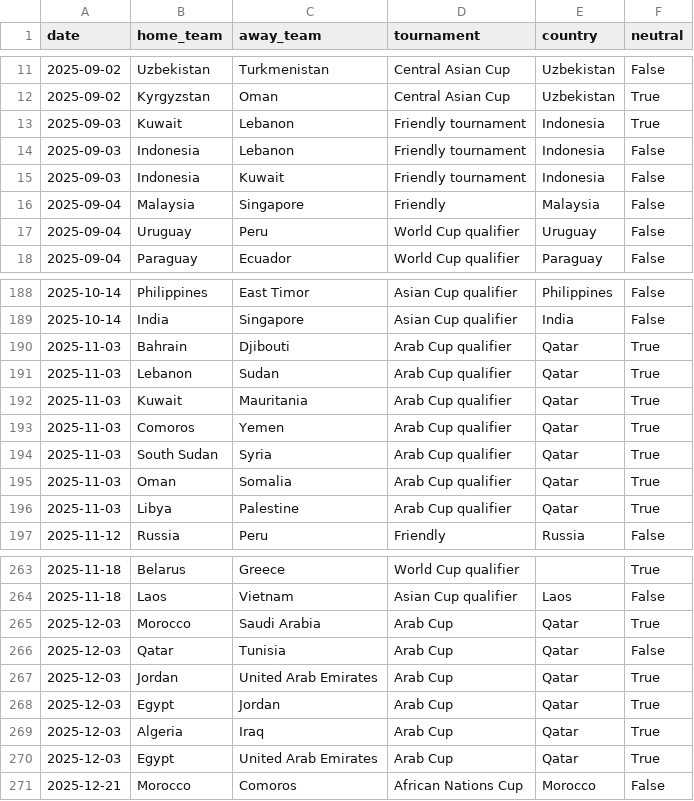
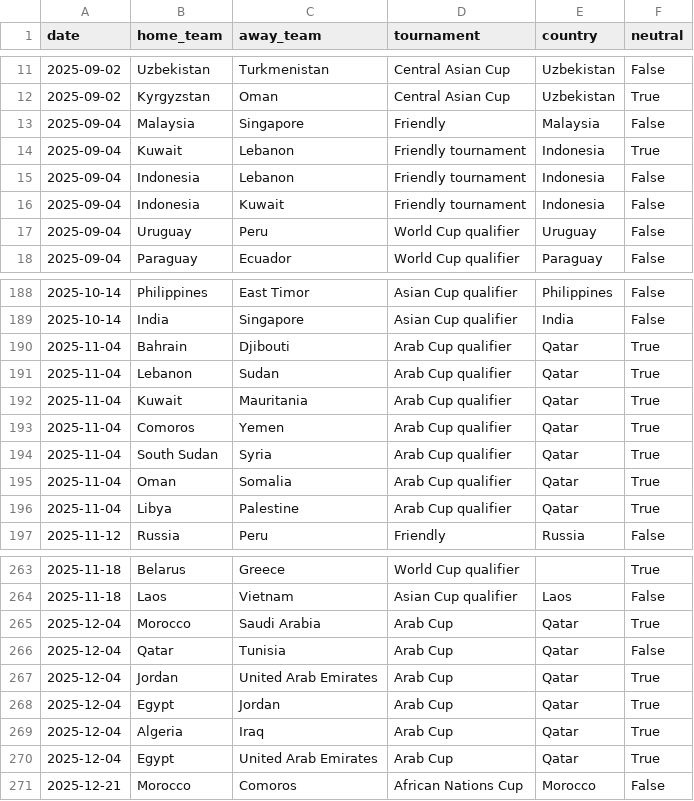
Before and after one commit to 16bravo/MatchOracle, a CSV file: data/source/fixtures.csv, drawn as a sheet; only a part is shown, gaps mark what is left out.

Commit message:
Update data/source/

```diff
--- a/data/source/fixtures.csv
+++ b/data/source/fixtures.csv
@@ -12,6 +12,6 @@ date,home_team,away_team,tournament,country,neutral
 2025-09-02,Kyrgyzstan,Oman,Central Asian Cup,Uzbekistan,True
-2025-09-03,Kuwait,Lebanon,Friendly tournament,Indonesia,True
-2025-09-03,Indonesia,Lebanon,Friendly tournament,Indonesia,False
-2025-09-03,Indonesia,Kuwait,Friendly tournament,Indonesia,False
 2025-09-04,Malaysia,Singapore,Friendly,Malaysia,False
+2025-09-04,Kuwait,Lebanon,Friendly tournament,Indonesia,True
+2025-09-04,Indonesia,Lebanon,Friendly tournament,Indonesia,False
+2025-09-04,Indonesia,Kuwait,Friendly tournament,Indonesia,False
 2025-09-04,Uruguay,Peru,World Cup qualifier,Uruguay,False
@@ -189,9 +189,9 @@ date,home_team,away_team,tournament,country,neutral
 2025-10-14,India,Singapore,Asian Cup qualifier,India,False
-2025-11-03,Bahrain,Djibouti,Arab Cup qualifier,Qatar,True
-2025-11-03,Lebanon,Sudan,Arab Cup qualifier,Qatar,True
-2025-11-03,Kuwait,Mauritania,Arab Cup qualifier,Qatar,True
-2025-11-03,Comoros,Yemen,Arab Cup qualifier,Qatar,True
-2025-11-03,South Sudan,Syria,Arab Cup qualifier,Qatar,True
-2025-11-03,Oman,Somalia,Arab Cup qualifier,Qatar,True
-2025-11-03,Libya,Palestine,Arab Cup qualifier,Qatar,True
+2025-11-04,Bahrain,Djibouti,Arab Cup qualifier,Qatar,True
+2025-11-04,Lebanon,Sudan,Arab Cup qualifier,Qatar,True
+2025-11-04,Kuwait,Mauritania,Arab Cup qualifier,Qatar,True
+2025-11-04,Comoros,Yemen,Arab Cup qualifier,Qatar,True
+2025-11-04,South Sudan,Syria,Arab Cup qualifier,Qatar,True
+2025-11-04,Oman,Somalia,Arab Cup qualifier,Qatar,True
+2025-11-04,Libya,Palestine,Arab Cup qualifier,Qatar,True
 2025-11-12,Russia,Peru,Friendly,Russia,False
@@ -264,8 +264,8 @@ date,home_team,away_team,tournament,country,neutral
 2025-11-18,Laos,Vietnam,Asian Cup qualifier,Laos,False
-2025-12-03,Morocco,Saudi Arabia,Arab Cup,Qatar,True
-2025-12-03,Qatar,Tunisia,Arab Cup,Qatar,False
-2025-12-03,Jordan,United Arab Emirates,Arab Cup,Qatar,True
-2025-12-03,Egypt,Jordan,Arab Cup,Qatar,True
-2025-12-03,Algeria,Iraq,Arab Cup,Qatar,True
-2025-12-03,Egypt,United Arab Emirates,Arab Cup,Qatar,True
+2025-12-04,Morocco,Saudi Arabia,Arab Cup,Qatar,True
+2025-12-04,Qatar,Tunisia,Arab Cup,Qatar,False
+2025-12-04,Jordan,United Arab Emirates,Arab Cup,Qatar,True
+2025-12-04,Egypt,Jordan,Arab Cup,Qatar,True
+2025-12-04,Algeria,Iraq,Arab Cup,Qatar,True
+2025-12-04,Egypt,United Arab Emirates,Arab Cup,Qatar,True
 2025-12-21,Morocco,Comoros,African Nations Cup,Morocco,False
```
